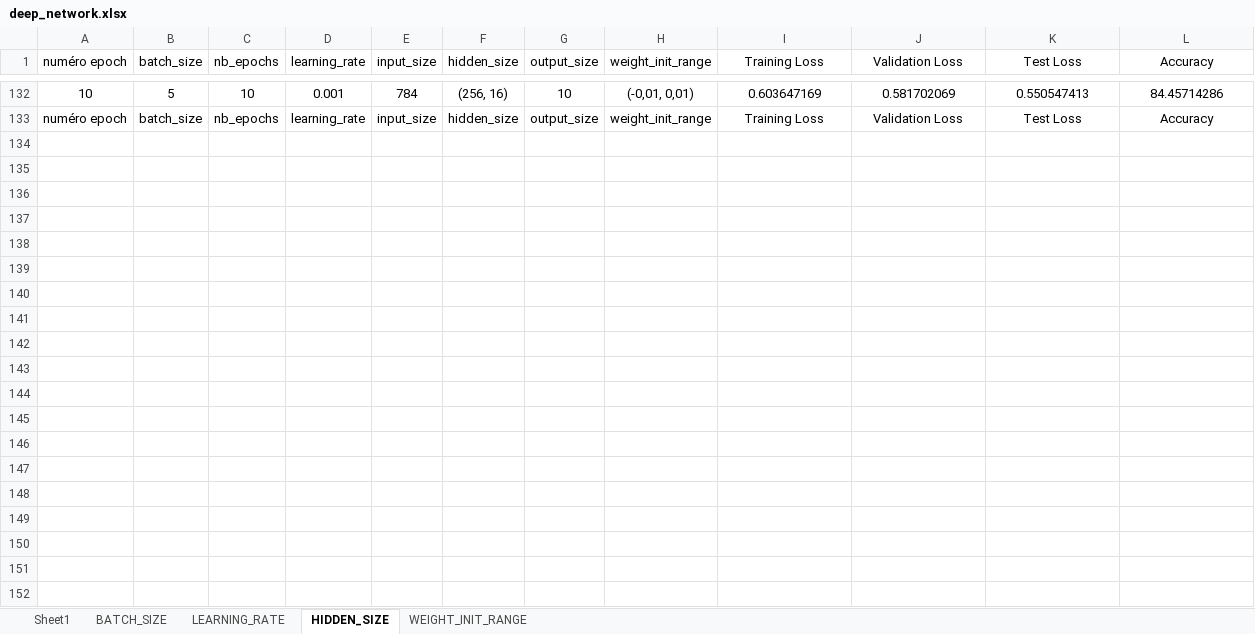
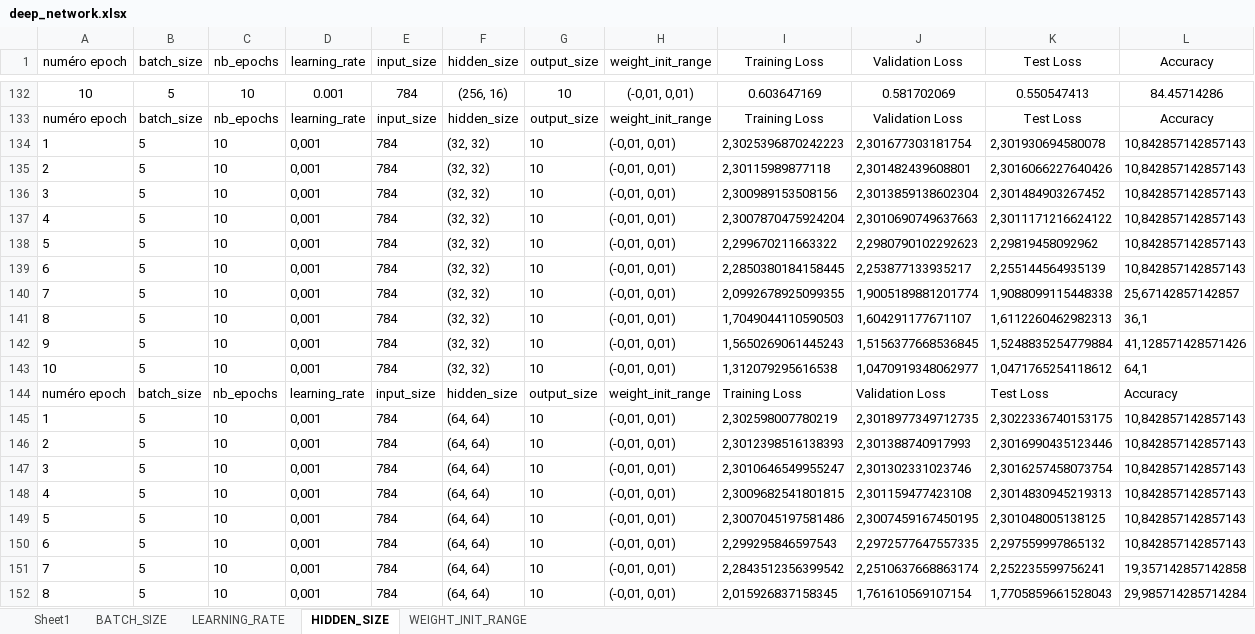
Before and after one commit to Hassen-GHAZEL/deep_learning_lefort, an Excel workbook: excel/deep_network.xlsx, sheet HIDDEN_SIZE, drawn as a sheet; only a part is shown, gaps mark what is left out; values as stored, in another font and other column widths than the file's, no borders; the diff covers the shown part only; the diff names each change by its address in the sheet, - before the commit and + after, or states it on an @@ line.

Commit message:
deep network, analyse hyperparamètres terminée

```diff
--- a/excel/deep_network.xlsx (sheet HIDDEN_SIZE)
+++ b/excel/deep_network.xlsx (sheet HIDDEN_SIZE)
+row 134: 1 | 5 | 10 | 0,001 | 784 | (32, 32) | 10 | (-0,01, 0,01) | 2,3025396870242223 | 2,301677303181754 | 2,301930694580078 | 10,842857142857143
+row 135: 2 | 5 | 10 | 0,001 | 784 | (32, 32) | 10 | (-0,01, 0,01) | 2,30115989877118 | 2,301482439608801 | 2,3016066227640426 | 10,842857142857143
+row 136: 3 | 5 | 10 | 0,001 | 784 | (32, 32) | 10 | (-0,01, 0,01) | 2,300989153508156 | 2,3013859138602304 | 2,301484903267452 | 10,842857142857143
+row 137: 4 | 5 | 10 | 0,001 | 784 | (32, 32) | 10 | (-0,01, 0,01) | 2,3007870475924204 | 2,3010690749637663 | 2,3011171216624122 | 10,842857142857143
+row 138: 5 | 5 | 10 | 0,001 | 784 | (32, 32) | 10 | (-0,01, 0,01) | 2,299670211663322 | 2,2980790102292623 | 2,29819458092962 | 10,842857142857143
+row 139: 6 | 5 | 10 | 0,001 | 784 | (32, 32) | 10 | (-0,01, 0,01) | 2,2850380184158445 | 2,253877133935217 | 2,255144564935139 | 10,842857142857143
+row 140: 7 | 5 | 10 | 0,001 | 784 | (32, 32) | 10 | (-0,01, 0,01) | 2,0992678925099355 | 1,9005189881201774 | 1,9088099115448338 | 25,67142857142857
+row 141: 8 | 5 | 10 | 0,001 | 784 | (32, 32) | 10 | (-0,01, 0,01) | 1,7049044110590503 | 1,604291177671107 | 1,6112260462982313 | 36,1
+row 142: 9 | 5 | 10 | 0,001 | 784 | (32, 32) | 10 | (-0,01, 0,01) | 1,5650269061445243 | 1,5156377668536845 | 1,5248835254779884 | 41,128571428571426
+row 143: 10 | 5 | 10 | 0,001 | 784 | (32, 32) | 10 | (-0,01, 0,01) | 1,312079295616538 | 1,0470919348062977 | 1,0471765254118612 | 64,1
+row 144: numéro epoch | batch_size | nb_epochs | learning_rate | input_size | hidden_size | output_size | weight_init_range | Training Loss | Validation Loss | Test Loss | Accuracy
+row 145: 1 | 5 | 10 | 0,001 | 784 | (64, 64) | 10 | (-0,01, 0,01) | 2,302598007780219 | 2,3018977349712735 | 2,3022336740153175 | 10,842857142857143
+row 146: 2 | 5 | 10 | 0,001 | 784 | (64, 64) | 10 | (-0,01, 0,01) | 2,3012398516138393 | 2,301388740917993 | 2,3016990435123446 | 10,842857142857143
+row 147: 3 | 5 | 10 | 0,001 | 784 | (64, 64) | 10 | (-0,01, 0,01) | 2,3010646549955247 | 2,301302331023746 | 2,3016257458073754 | 10,842857142857143
+row 148: 4 | 5 | 10 | 0,001 | 784 | (64, 64) | 10 | (-0,01, 0,01) | 2,3009682541801815 | 2,301159477423108 | 2,3014830945219313 | 10,842857142857143
+row 149: 5 | 5 | 10 | 0,001 | 784 | (64, 64) | 10 | (-0,01, 0,01) | 2,3007045197581486 | 2,3007459167450195 | 2,301048005138125 | 10,842857142857143
+row 150: 6 | 5 | 10 | 0,001 | 784 | (64, 64) | 10 | (-0,01, 0,01) | 2,299295846597543 | 2,2972577647557335 | 2,297559997865132 | 10,842857142857143
+row 151: 7 | 5 | 10 | 0,001 | 784 | (64, 64) | 10 | (-0,01, 0,01) | 2,2843512356399542 | 2,2510637668863174 | 2,252235599756241 | 19,357142857142858
+row 152: 8 | 5 | 10 | 0,001 | 784 | (64, 64) | 10 | (-0,01, 0,01) | 2,015926837158345 | 1,761610569107154 | 1,7705859661528043 | 29,985714285714284
```
Also changed, not shown: 25 added rows elsewhere in this sheet, 4 other files.
